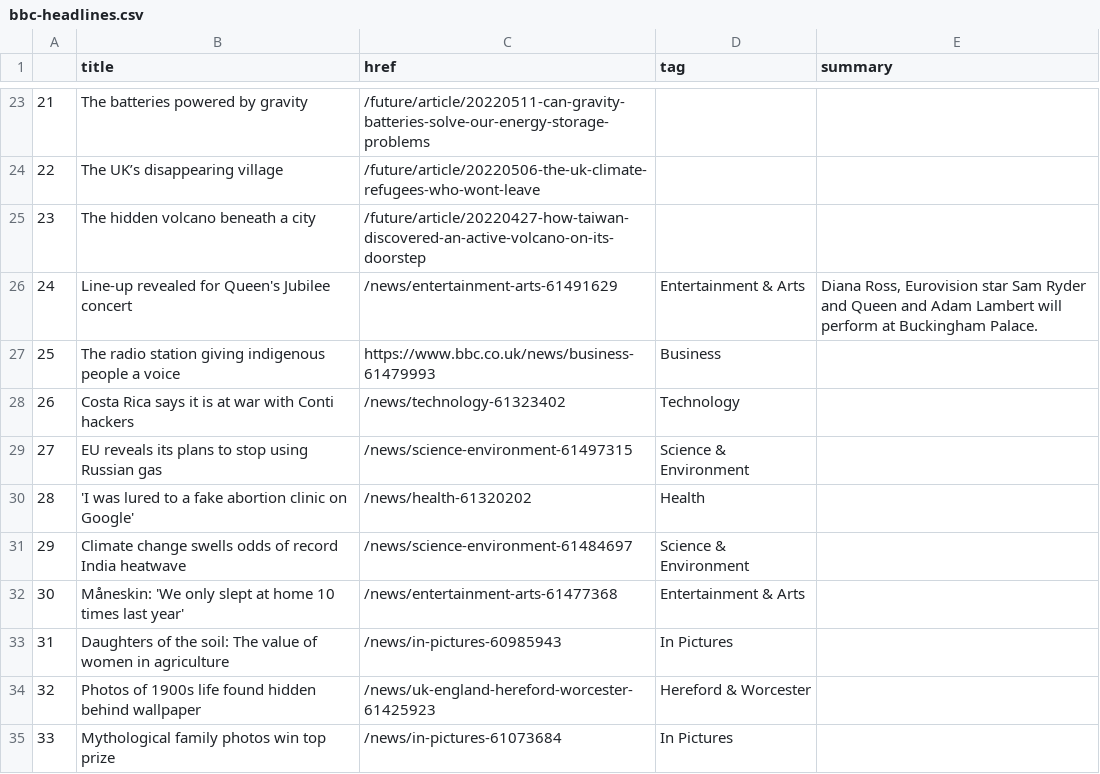
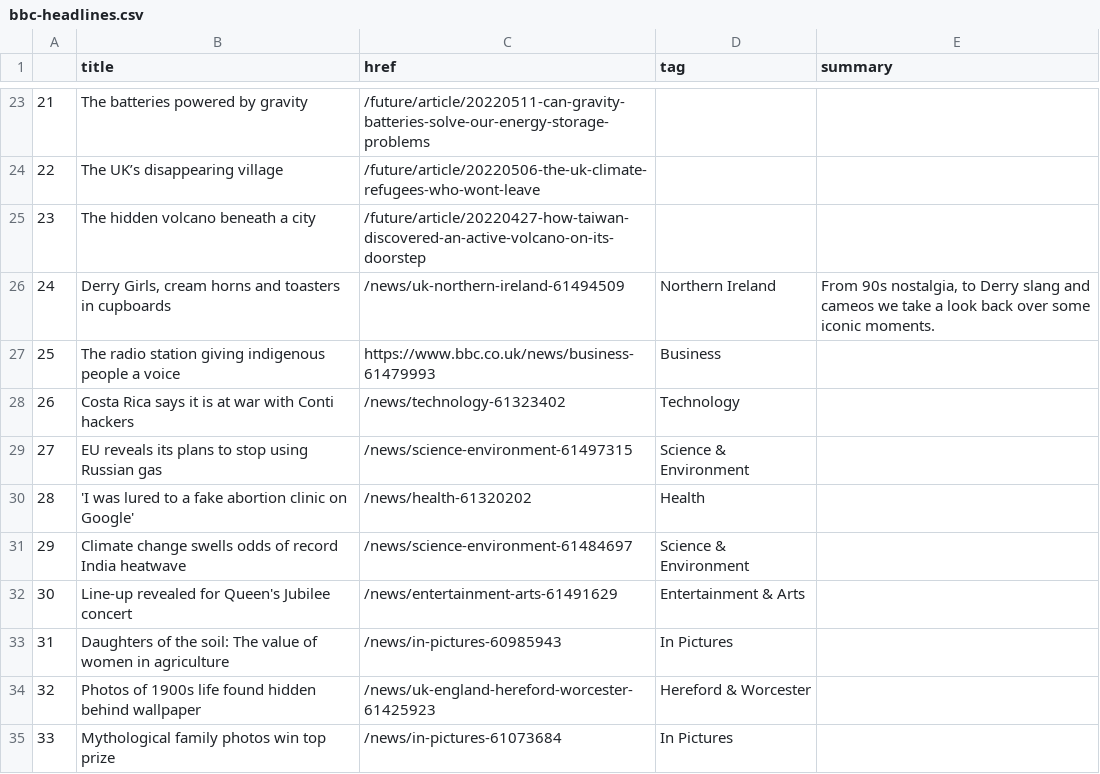
Before and after one commit to EMendy/Scraper_Info, a CSV file: bbc-headlines.csv, drawn as a sheet; only a part is shown, gaps mark what is left out.

```diff
--- a/bbc-headlines.csv
+++ b/bbc-headlines.csv
@@ -25,3 +25,3 @@
 23,The hidden volcano beneath a city,/future/article/20220427-how-taiwan-discovered-an-active-volcano-on-its-doorstep,,
-24,Line-up revealed for Queen's Jubilee concert,/news/entertainment-arts-61491629,Entertainment & Arts,"Diana Ross, Eurovision star Sam Ryder and Queen and Adam Lambert will perform at Buckingham Palace."
+24,"Derry Girls, cream horns and toasters in cupboards",/news/uk-northern-ireland-61494509,Northern Ireland,"From 90s nostalgia, to Derry slang and cameos we take a look back over some iconic moments."
 25,The radio station giving indigenous people a voice,https://www.bbc.co.uk/news/business-61479993,Business,
@@ -31,3 +31,3 @@
 29,Climate change swells odds of record India heatwave,/news/science-environment-61484697,Science & Environment,
-30,Måneskin: 'We only slept at home 10 times last year',/news/entertainment-arts-61477368,Entertainment & Arts,
+30,Line-up revealed for Queen's Jubilee concert,/news/entertainment-arts-61491629,Entertainment & Arts,
 31,Daughters of the soil: The value of women in agriculture,/news/in-pictures-60985943,In Pictures,
```
